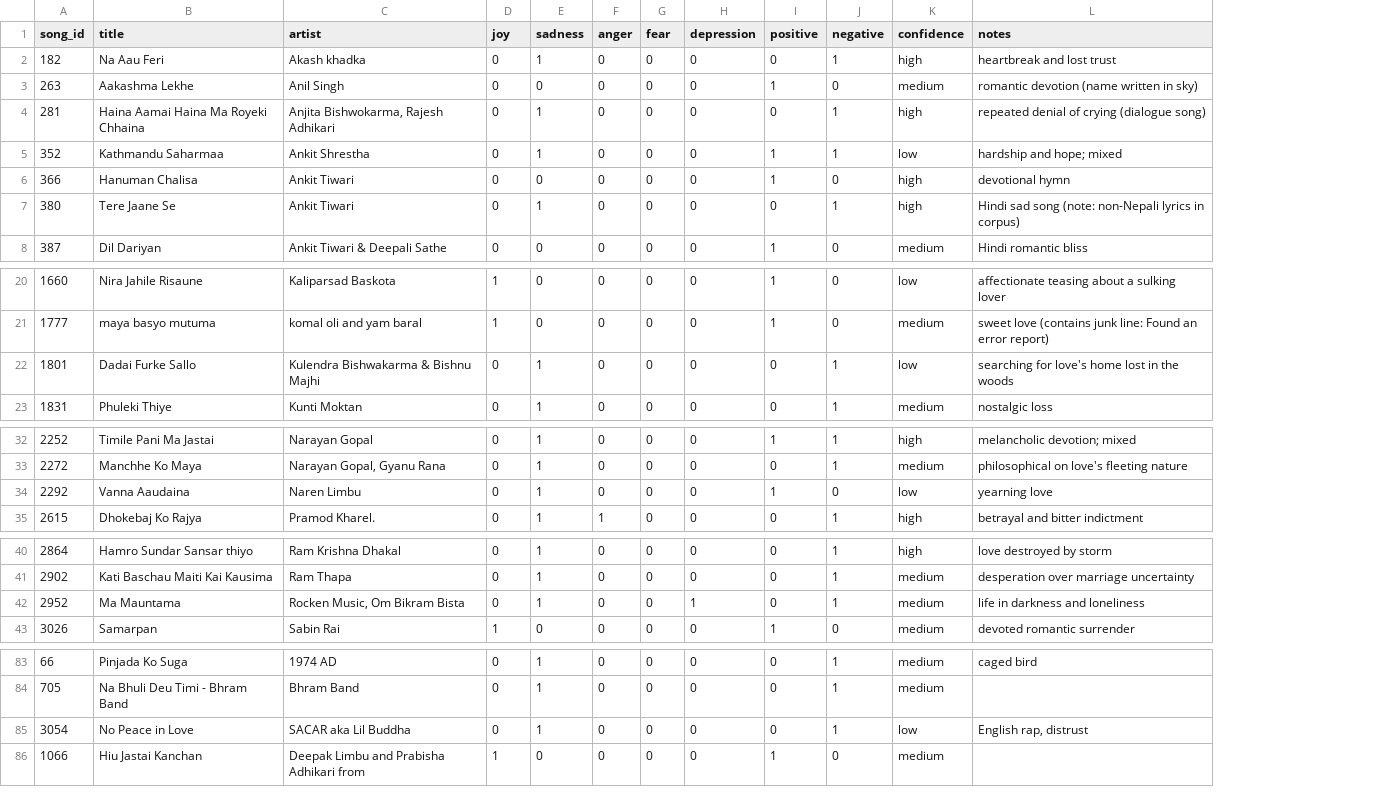
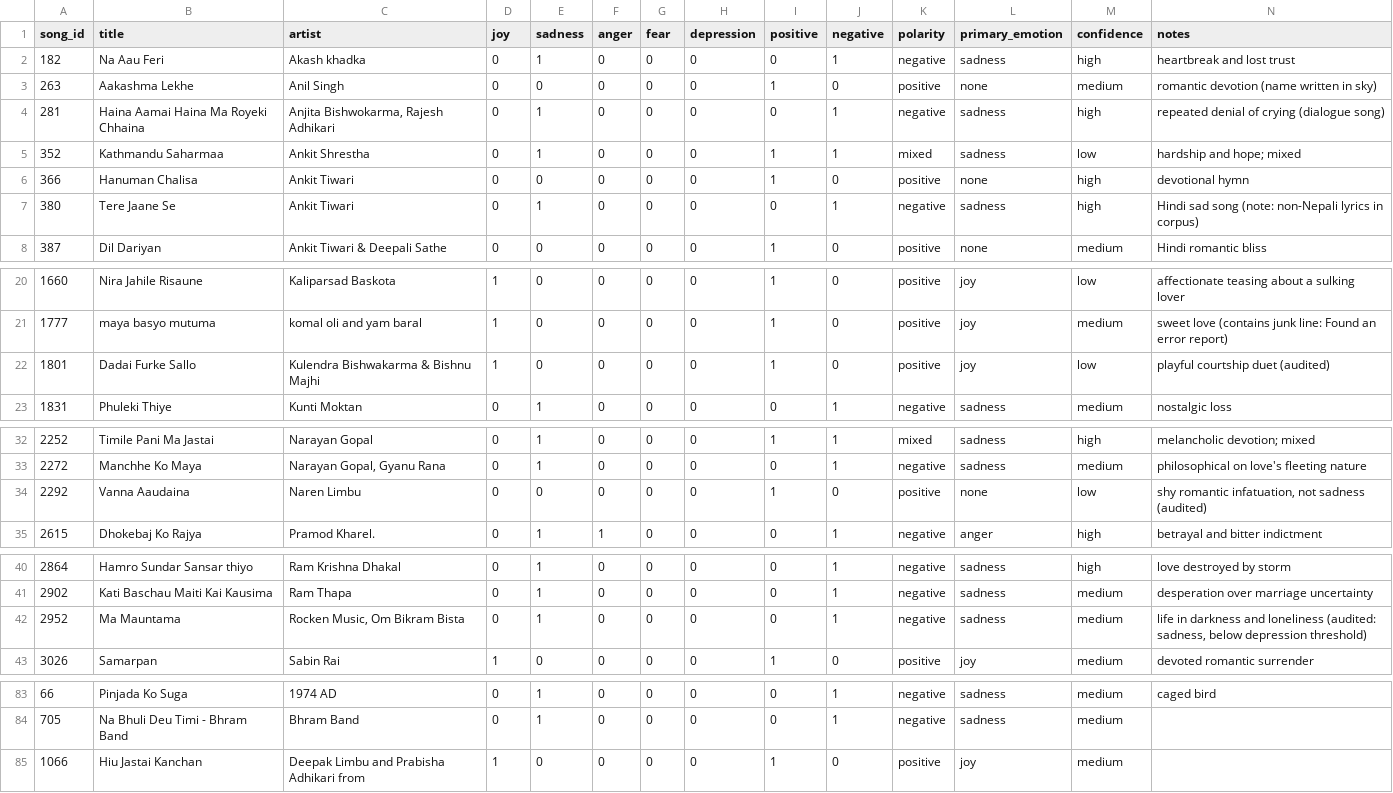
Before and after one commit to DontHash/NepaliMusicRecommendation, a CSV file: eval/mood_gold.csv, drawn as a sheet; only a part is shown, gaps mark what is left out; removed rows and columns are numbered as before the commit, all else as after; rows hold the shown columns only; the diff covers the shown part only; the diff names each change by its address in the sheet, - before the commit and + after, or states it on an @@ line.

Commit message:
Gold v3 final: audit corrections (2292/1801/2952), 3054 excluded (N=149), polarity + primary_emotion schema

```diff
--- a/eval/mood_gold.csv
+++ b/eval/mood_gold.csv
+column K (polarity), rows 2-8: negative | positive | negative | mixed | positive | negative | positive; rows 20-23: positive | positive | positive | negative; rows 32-35: mixed | negative | positive | negative; rows 40-43: negative | negative | negative | positive; rows 83-85: negative | negative | positive
+column L (primary_emotion), rows 2-8: sadness | none | sadness | sadness | none | sadness | none; rows 20-23: joy | joy | joy | sadness; rows 32-35: sadness | sadness | none | anger; rows 40-43: sadness | sadness | sadness | joy; rows 83-85: sadness | sadness | joy
-D22 (joy): 0
+D22 (joy): 1
-E22 (sadness): 1
+E22 (sadness): 0
-I22 (positive): 0
+I22 (positive): 1
-J22 (negative): 1
+J22 (negative): 0
-N22 (notes): searching for love's home lost in the woods
+N22 (notes): playful courtship duet (audited)
-E34 (sadness): 1
+E34 (sadness): 0
-N34 (notes): yearning love
+N34 (notes): shy romantic infatuation, not sadness (audited)
-H42 (depression): 1
+H42 (depression): 0
-N42 (notes): …and loneliness
+N42 (notes): …and loneliness (audited: sadness, below depression threshold)
-row 85: 3054 | No Peace in Love | SACAR aka Lil Buddha | 0 | 1 | 0 | 0 | 0 | 0 | 1 | low | English rap, distrust
```
Also changed, not shown: 3 edited cells elsewhere in this file, 4 other files.
